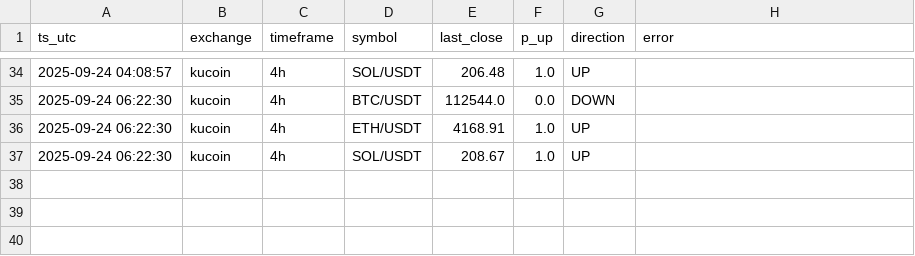
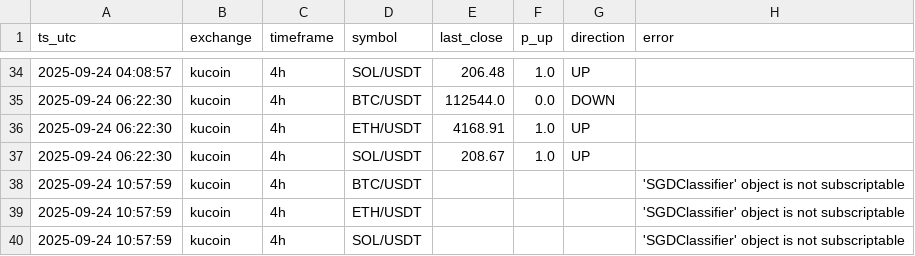
Before and after one commit to bacotadaha1/crypto-trading-bot-starter, a CSV file: data/preds_log.csv, drawn as a sheet; only a part is shown, gaps mark what is left out.

```diff
--- a/data/preds_log.csv
+++ b/data/preds_log.csv
@@ -37 +37,4 @@ ts_utc,exchange,timeframe,symbol,last_close,p_up,direction,error
 2025-09-24 06:22:30,kucoin,4h,SOL/USDT,208.67,1.0,UP,
+2025-09-24 10:57:59,kucoin,4h,BTC/USDT,,,,'SGDClassifier' object is not subscriptable
+2025-09-24 10:57:59,kucoin,4h,ETH/USDT,,,,'SGDClassifier' object is not subscriptable
+2025-09-24 10:57:59,kucoin,4h,SOL/USDT,,,,'SGDClassifier' object is not subscriptable
```
